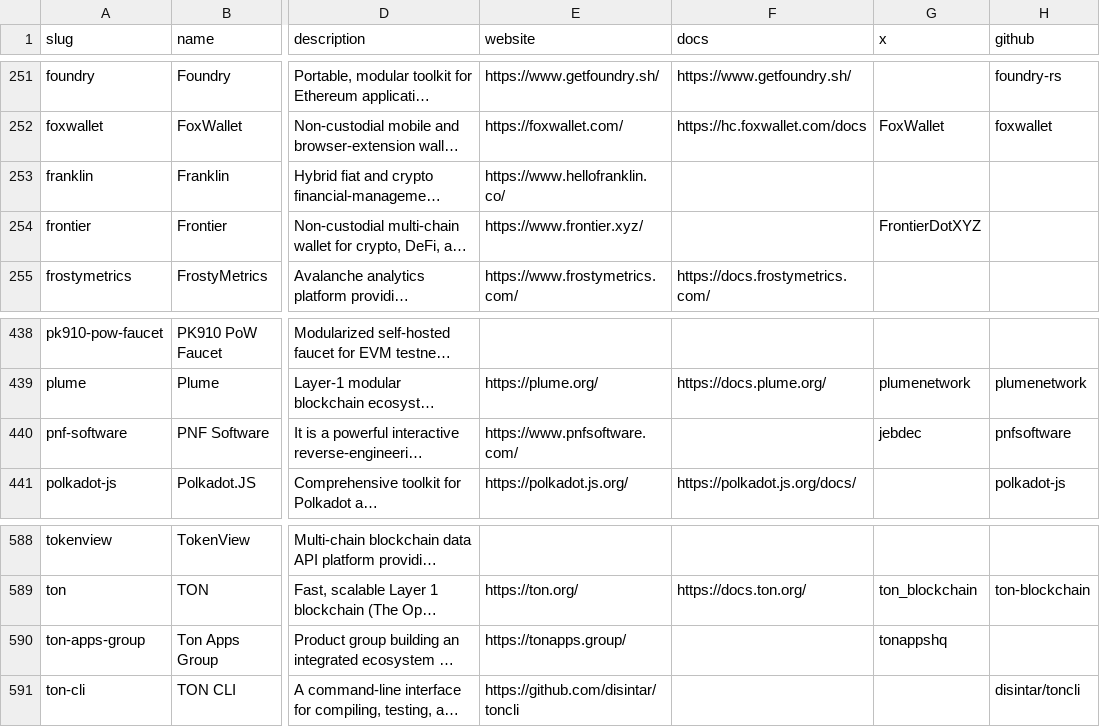
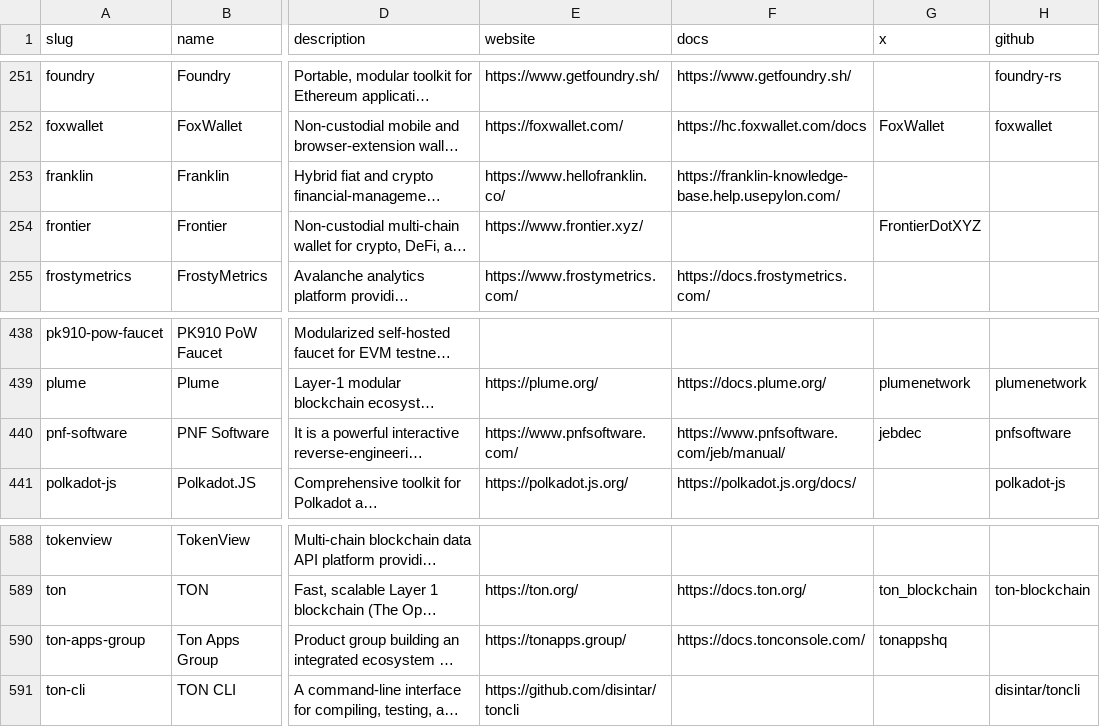
Before and after one commit to ocakciomursel-pixel/chain-love, a CSV file: references/providers/providers.csv, drawn as a sheet; only a part is shown, gaps mark what is left out; long unchanged cells end in …; the diff names each change by its address in the sheet, - before the commit and + after, or states it on an @@ line.

Commit message:
data(providers): add official Franklin, PNF Software, Ton Apps Group, and Whales Corp documentation (#4781)
## Summary
Addresses review feedback from @USS-Supervisor by removing the 4
previously overlapping / competing cells (`crust-network`, `ethplorer`,
`multicall3`, `onmeta`) and replacing them with 4 canonical,
first-party, non-competing provider documentation links with strictly
zero open PR overlaps:

- **Franklin** — https://franklin-knowledge-base.help.usepylon.com/
(Franklin Knowledge Base and user documentation for hybrid crypto/fiat
payroll and invoicing)
- **PNF Software** — https://www.pnfsoftware.com/jeb/manual/ (Official
user manual and API documentation for JEB Decompiler reverse-engineering
and smart contract analysis platform)
- **Ton Apps Group** — https://docs.tonconsole.com/ (Official developer
documentation for TON Console, Tonkeeper, TonAPI, and TON Connect)
- **Whales Corp** — https://tonwhales.com/docs (Ton Whales developer
documentation and staking API reference for Tonhub and TON Core)

## Verification
- Full pre-commit test suite (`validate_csv.py`, `csv_to_json.py`,
`validate.py`) passed cleanly with 0 errors across all 90+ network
schemas.
- All 4 documentation endpoints return HTTP 200 OK directly.
- Audited against all active open PRs on `Chain-Love/chain-love` to
ensure zero competition or cell overlap.
- Settlement wallet: `0x8366bCe3a2D379Dec7656D7A67015789FaF999f20`

---------

Co-authored-by: Tu Nombre <tu-email@example.com>
Co-authored-by: technoverted <100049758+harunsulaiman@users.noreply.github.com>

```diff
--- a/references/providers/providers.csv
+++ b/references/providers/providers.csv
-F253 (docs): (empty)
+F253 (docs): https://franklin-knowledge-base.help.usepylon.com/
-F440 (docs): (empty)
+F440 (docs): https://www.pnfsoftware.com/jeb/manual/
-F590 (docs): (empty)
+F590 (docs): https://docs.tonconsole.com/
```
